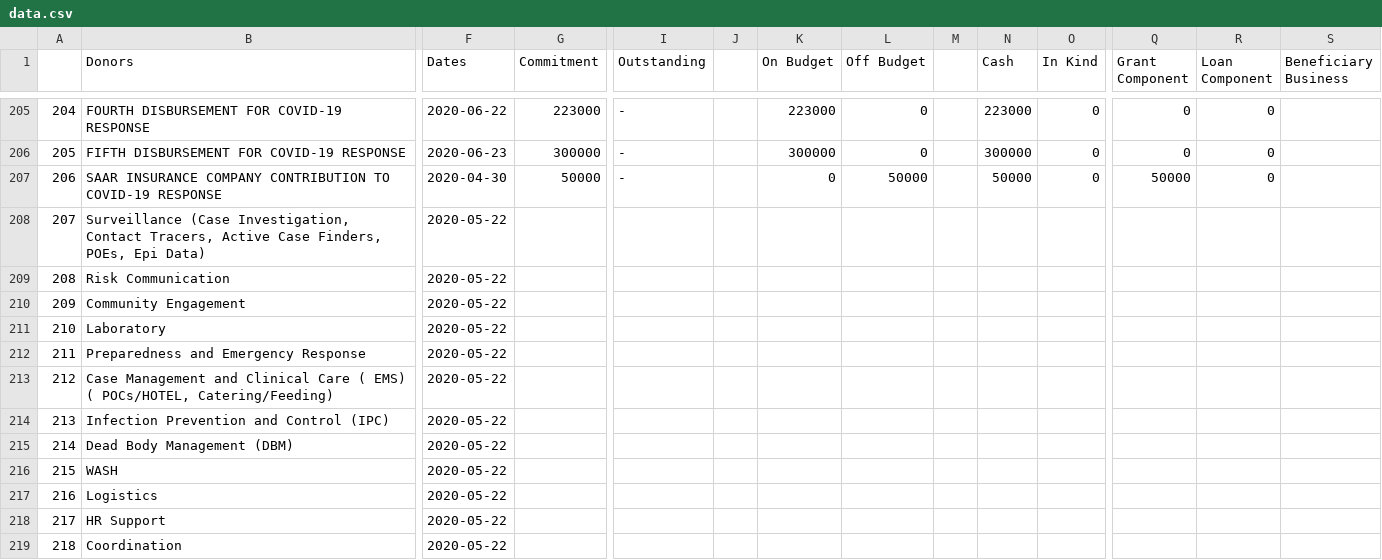
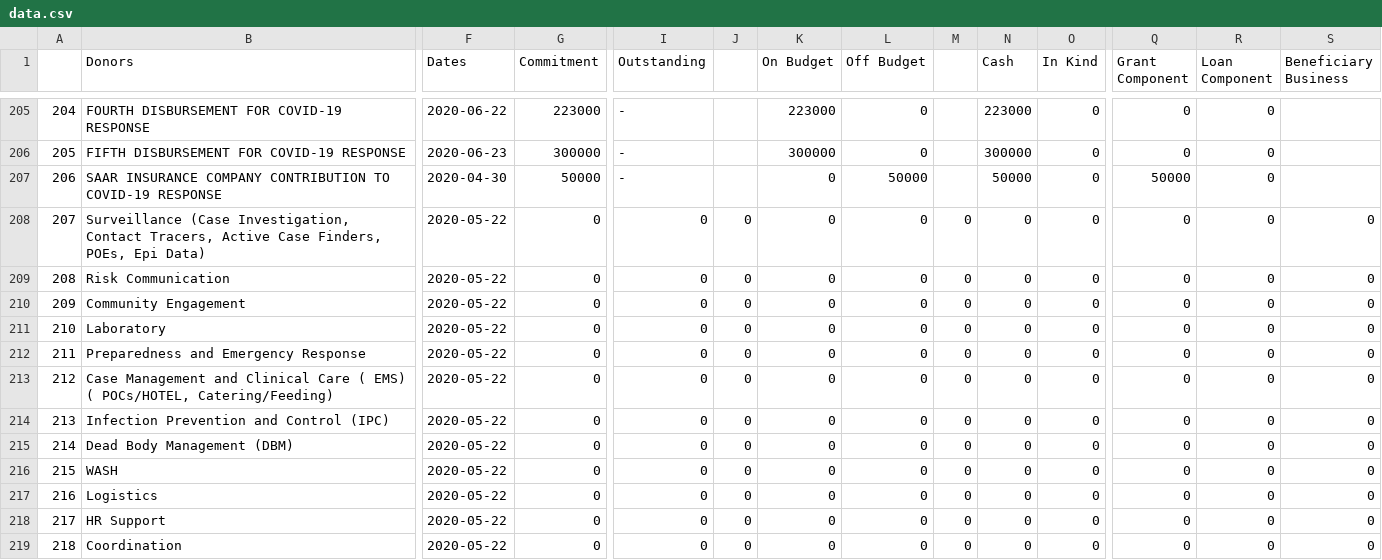
Before and after one commit to bsi-liberia/covid19-liberia-data, a CSV file: data.csv, drawn as a sheet; only a part is shown, gaps mark what is left out; the diff names each change by its address in the sheet, - before the commit and + after, or states it on an @@ line.

Commit message:
Deploying to gh-pages from  @ 1cbc0cb8944afd086abc70cd18e8859a107319be 🚀

```diff
--- a/data.csv
+++ b/data.csv
-G208:G219 (Commitment): (empty)
+G208:G219 (Commitment): 0
-I208:I219 (Outstanding): (empty)
+I208:I219 (Outstanding): 0
-J208:J219: (empty)
+J208:J219: 0
-K208:K219 (On Budget): (empty)
+K208:K219 (On Budget): 0
-L208:L219 (Off Budget): (empty)
+L208:L219 (Off Budget): 0
-M208:M219: (empty)
+M208:M219: 0
-N208:N219 (Cash): (empty)
+N208:N219 (Cash): 0
-O208:O219 (In Kind): (empty)
+O208:O219 (In Kind): 0
-Q208:Q219 (Grant Component): (empty)
+Q208:Q219 (Grant Component): 0
-R208:R219 (Loan Component): (empty)
+R208:R219 (Loan Component): 0
-S208:S219 (Beneficiary Business): (empty)
+S208:S219 (Beneficiary Business): 0
```
